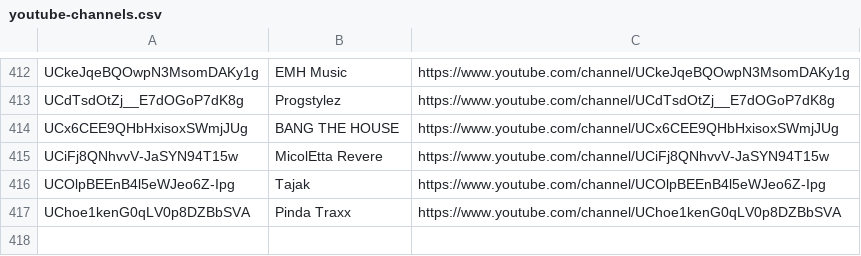
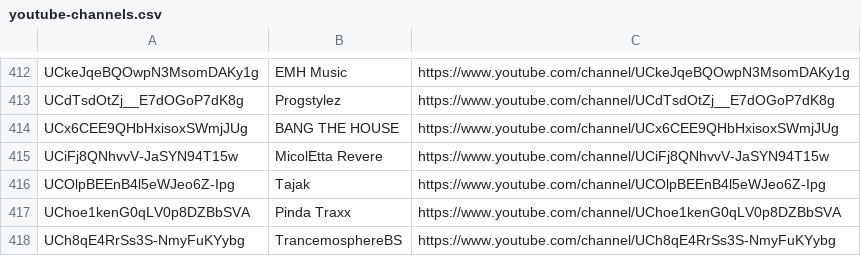
Before and after one commit to mirrorfm/data, a CSV file: youtube-channels.csv, drawn as a sheet; only a part is shown, gaps mark what is left out; the diff names each change by its address in the sheet, - before the commit and + after, or states it on an @@ line.

Commit message:
[channel] TrancemosphereBS

```diff
--- a/youtube-channels.csv
+++ b/youtube-channels.csv
+row 418: UCh8qE4RrSs3S-NmyFuKYybg | TrancemosphereBS | https://www.youtube.com/channel/UCh8qE4RrSs3S-NmyFuKYybg
```
